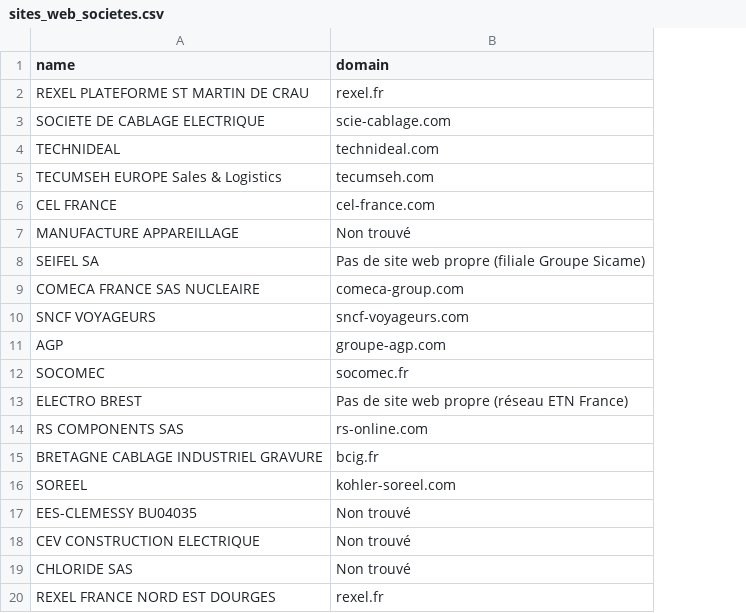
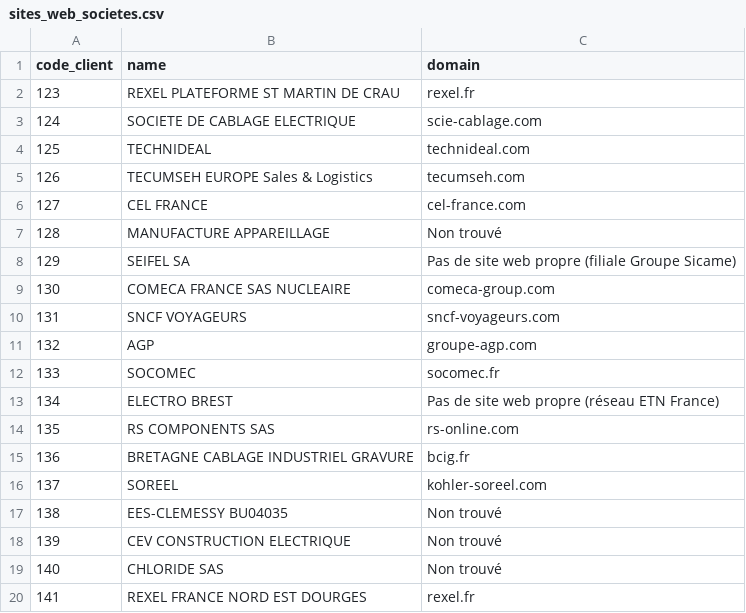
Before and after one commit to fgaurat/python_11052026, a CSV file: tp_scrap/sites_web_societes.csv, drawn as a sheet; the diff names each change by its address in the sheet, - before the commit and + after, or states it on an @@ line.

Commit message:
add code client

```diff
--- a/tp_scrap/sites_web_societes.csv
+++ b/tp_scrap/sites_web_societes.csv
+column A (code_client), rows 2-20: 123 | 124 | 125 | 126 | 127 | 128 | 129 | 130 | 131 | 132 | 133 | 134 | 135 | 136 | 137 | 138 | 139 | 140 | 141
```
Also changed, not shown: 31 other files.
